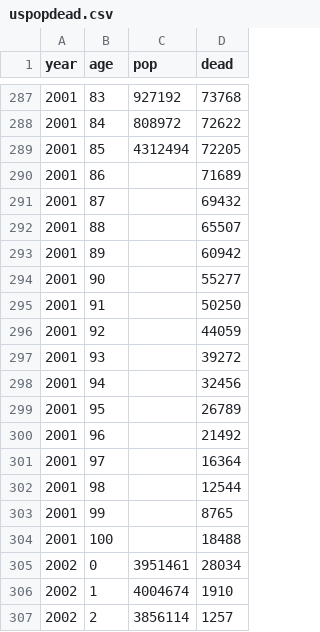
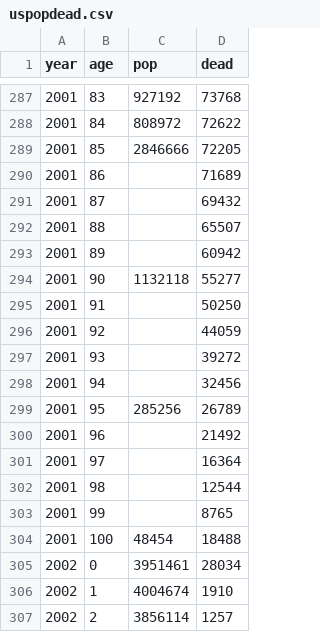
Before and after one commit to mongol-fi/mongol-fi.github.io, a CSV file: f/uspopdead.csv, drawn as a sheet; only a part is shown, gaps mark what is left out; the diff covers the shown part only.

```diff
--- a/f/uspopdead.csv
+++ b/f/uspopdead.csv
@@ -288,3 +288,3 @@ year,age,pop,dead
 2001,84,808972,72622
-2001,85,4312494,72205
+2001,85,2846666,72205
 2001,86,,71689
@@ -293,3 +293,3 @@ year,age,pop,dead
 2001,89,,60942
-2001,90,,55277
+2001,90,1132118,55277
 2001,91,,50250
@@ -298,3 +298,3 @@ year,age,pop,dead
 2001,94,,32456
-2001,95,,26789
+2001,95,285256,26789
 2001,96,,21492
@@ -303,3 +303,3 @@ year,age,pop,dead
 2001,99,,8765
-2001,100,,18488
+2001,100,48454,18488
 2002,0,3951461,28034
```
Also changed, not shown: 36 edited cells elsewhere in this file, 13 other files.
